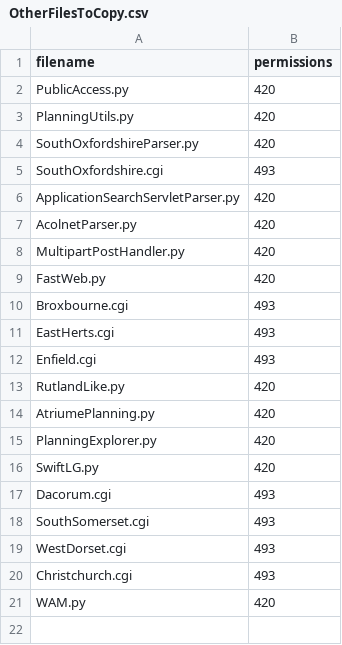
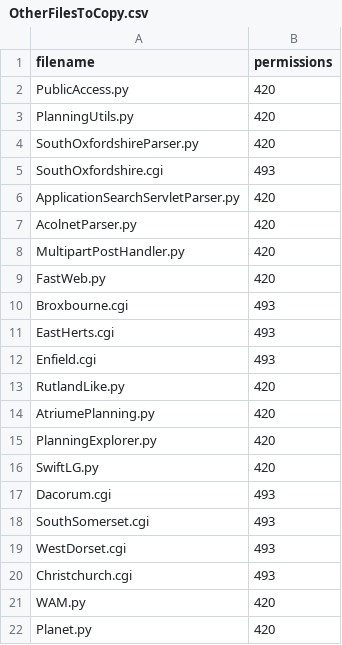
Before and after one commit to openaustralia/planningalerts, a CSV file: python_scrapers/OtherFilesToCopy.csv, drawn as a sheet.

```diff
--- a/python_scrapers/OtherFilesToCopy.csv
+++ b/python_scrapers/OtherFilesToCopy.csv
@@ -21 +21,2 @@
 "WAM.py", "420"
+"Planet.py", "420"
```
Also changed, not shown: python_scrapers/SitesToGenerate.csv, 1 other file.
